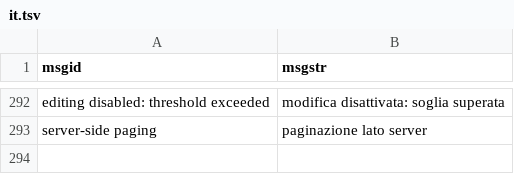
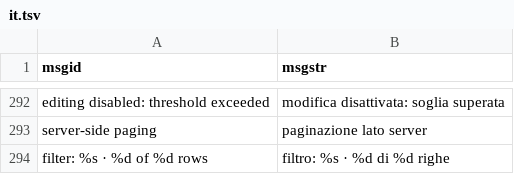
Before and after one commit to vigliafg/rcmdr-studio, a TSV file: inst/i18n/it.tsv, drawn as a sheet; only a part is shown, gaps mark what is left out; the diff names each change by its address in the sheet, - before the commit and + after, or states it on an @@ line.

```diff
--- a/inst/i18n/it.tsv
+++ b/inst/i18n/it.tsv
+row 294: filter: %s · %d of %d rows | filtro: %s · %d di %d righe
```
Also changed, not shown: 4 other files.
